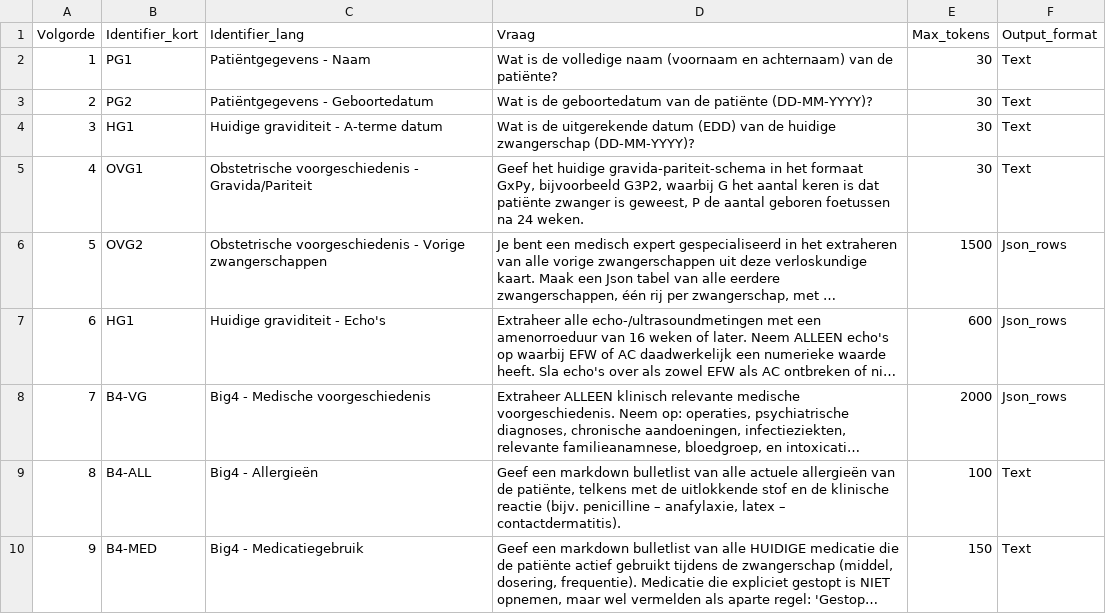
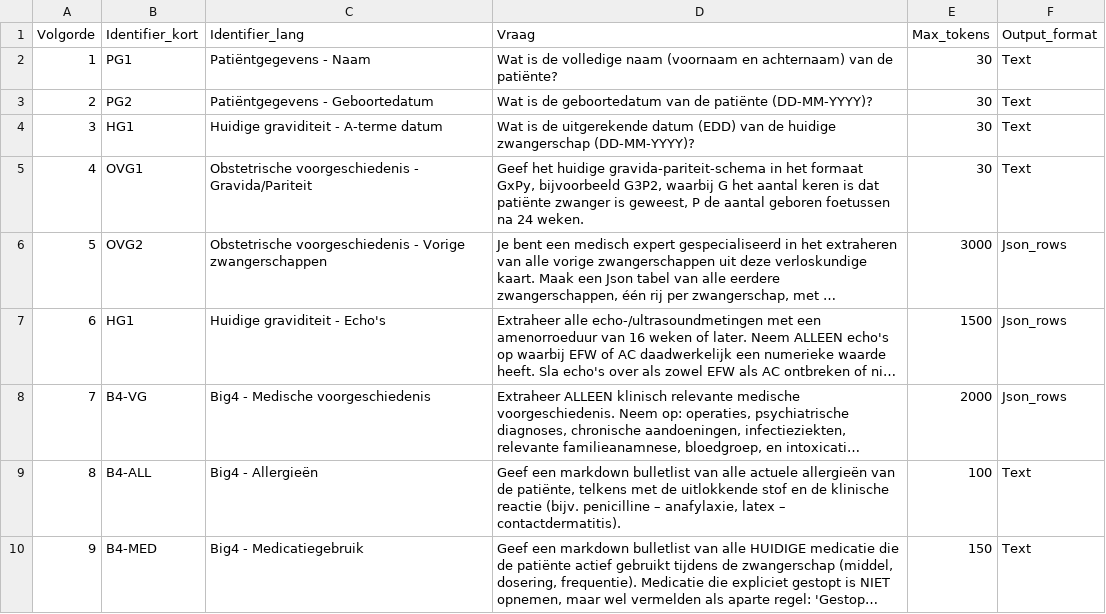
Before and after one commit to Andymaarten/2026_Zorgkaartvragen, a CSV file: vragen.csv, drawn as a sheet; long unchanged cells end in …; the diff names each change by its address in the sheet, - before the commit and + after, or states it on an @@ line.

Commit message:
Verhoog max_tokens verder voor OVG2 (1500->3000) en HG1 Echo's (600->1500)

```diff
--- a/vragen.csv
+++ b/vragen.csv
-E6 (Max_tokens): 1500
+E6 (Max_tokens): 3000
-E7 (Max_tokens): 600
+E7 (Max_tokens): 1500
```
